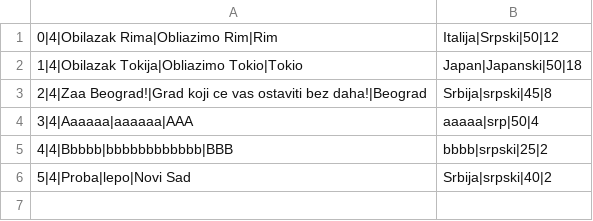
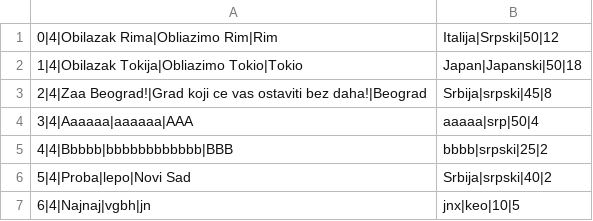
Before and after one commit to kzi-nastava/sims-ra-2024-group-2-team-d, a CSV file: Resources/Data/tours.csv, drawn as a sheet; the diff names each change by its address in the sheet, - before the commit and + after, or states it on an @@ line.

```diff
--- a/Resources/Data/tours.csv
+++ b/Resources/Data/tours.csv
+row 7: 6|4|Najnaj|vgbh|jn | jnx|keo|10|5
```
Also changed, not shown: Resources/Data/pictures.csv, Resources/Data/tourInstance.csv, 11 other files.
